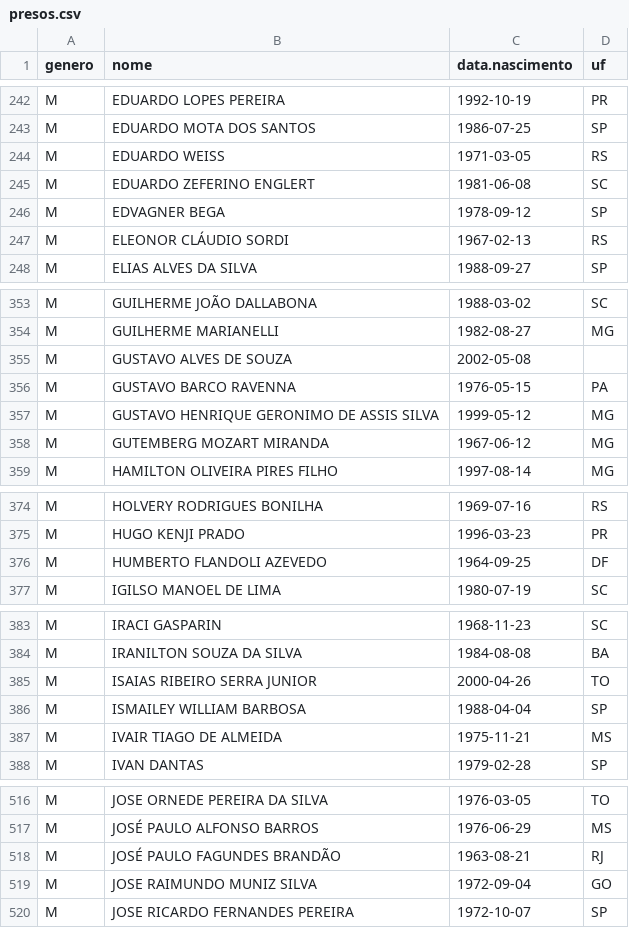
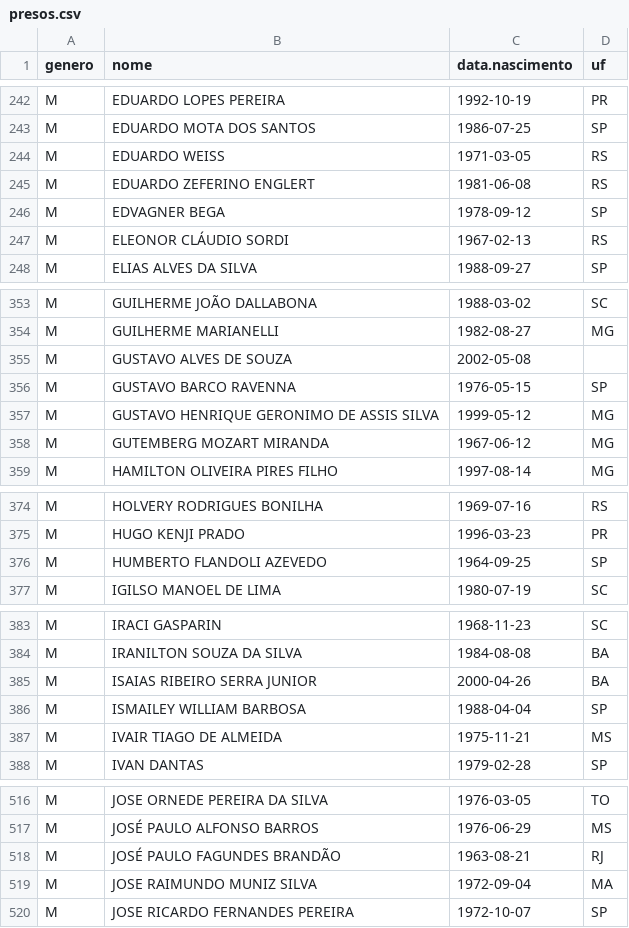
Before and after one commit to rlaboiss/invasao-brasilia-2023, a CSV file: presos.csv, drawn as a sheet; only a part is shown, gaps mark what is left out; the diff covers the shown part only.

```diff
--- a/presos.csv
+++ b/presos.csv
@@ -244,3 +244,3 @@ M,EDUARDO MOTA DOS SANTOS,1986-07-25,SP
 M,EDUARDO WEISS,1971-03-05,RS
-M,EDUARDO ZEFERINO ENGLERT,1981-06-08,SC
+M,EDUARDO ZEFERINO ENGLERT,1981-06-08,RS
 M,EDVAGNER BEGA,1978-09-12,SP
@@ -355,3 +355,3 @@ M,GUILHERME MARIANELLI,1982-08-27,MG
 M,GUSTAVO ALVES DE SOUZA,2002-05-08,
-M,GUSTAVO BARCO RAVENNA,1976-05-15,PA
+M,GUSTAVO BARCO RAVENNA,1976-05-15,SP
 M,GUSTAVO HENRIQUE GERONIMO DE ASSIS SILVA,1999-05-12,MG
@@ -375,3 +375,3 @@ M,HOLVERY RODRIGUES BONILHA,1969-07-16,RS
 M,HUGO KENJI PRADO,1996-03-23,PR
-M,HUMBERTO FLANDOLI AZEVEDO,1964-09-25,DF
+M,HUMBERTO FLANDOLI AZEVEDO,1964-09-25,SP
 M,IGILSO MANOEL DE LIMA,1980-07-19,SC
@@ -384,3 +384,3 @@ M,IRACI GASPARIN,1968-11-23,SC
 M,IRANILTON SOUZA DA SILVA,1984-08-08,BA
-M,ISAIAS RIBEIRO SERRA JUNIOR,2000-04-26,TO
+M,ISAIAS RIBEIRO SERRA JUNIOR,2000-04-26,BA
 M,ISMAILEY WILLIAM BARBOSA,1988-04-04,SP
@@ -518,3 +518,3 @@ M,JOSÉ PAULO ALFONSO BARROS,1976-06-29,MS
 M,JOSÉ PAULO FAGUNDES BRANDÃO,1963-08-21,RJ
-M,JOSE RAIMUNDO MUNIZ SILVA,1972-09-04,GO
+M,JOSE RAIMUNDO MUNIZ SILVA,1972-09-04,MA
 M,JOSE RICARDO FERNANDES PEREIRA,1972-10-07,SP
```
Also changed, not shown: 12 edited cells elsewhere in this file, 3 other files.
